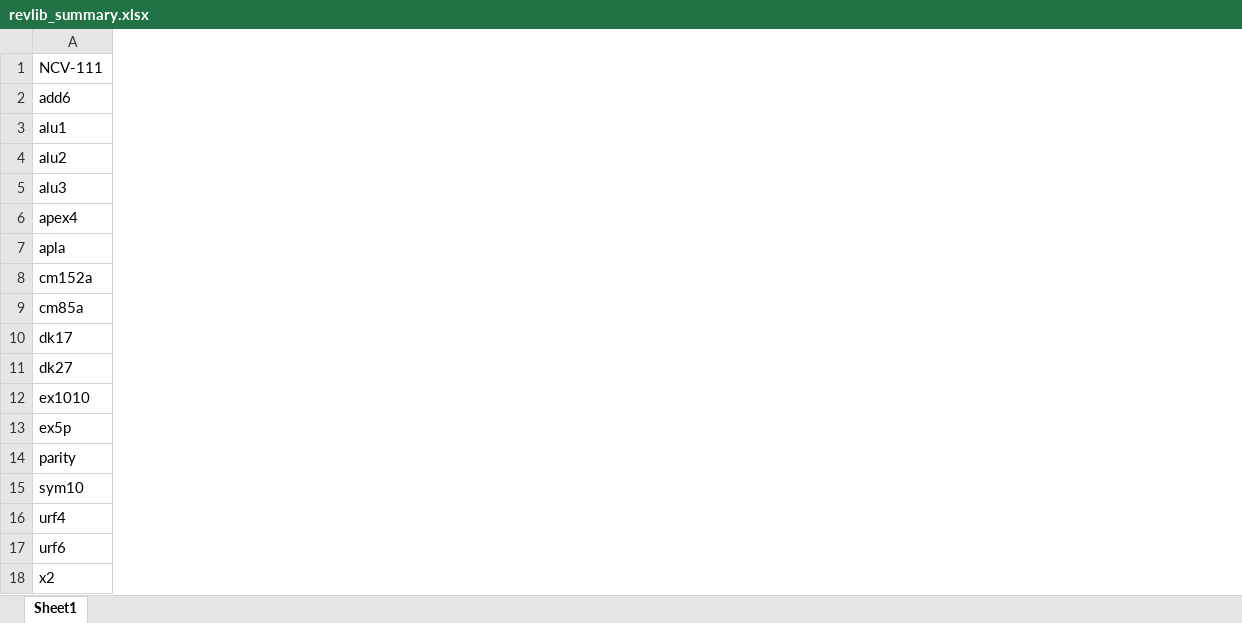
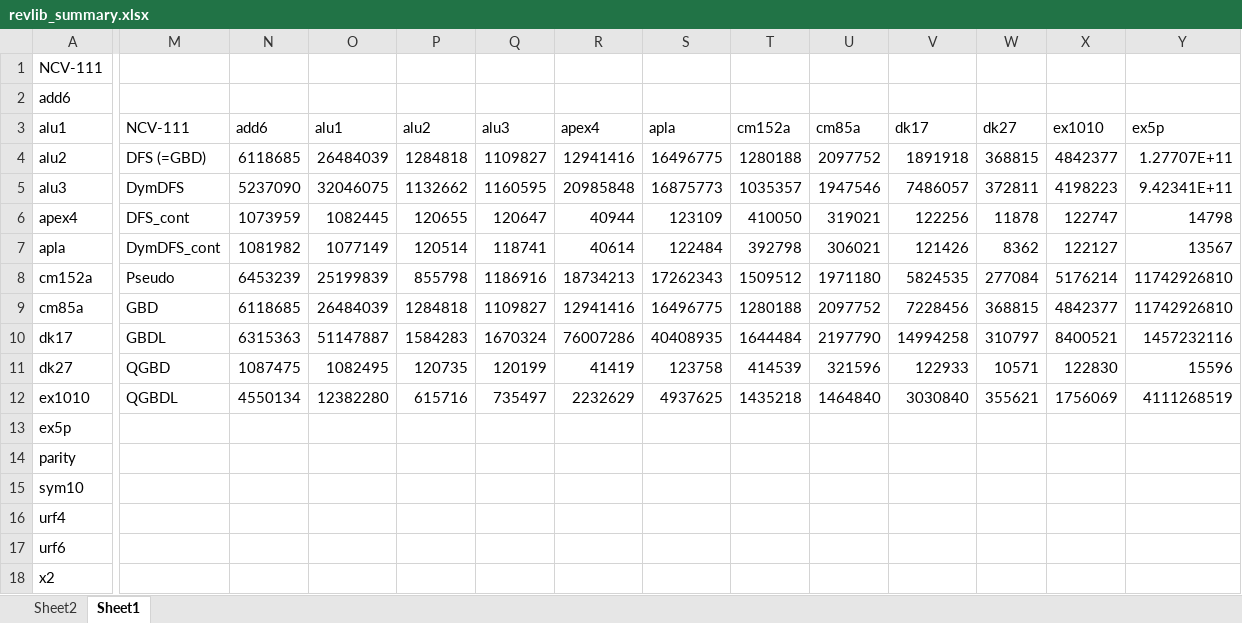
Before and after one commit to c-tsai/quantum-logic, an Excel workbook: summeries/revlib_summary.xlsx, sheet Sheet1, drawn as a sheet; only a part is shown, gaps mark what is left out; values as stored, in another font and other column widths than the file's, no borders; the diff covers the shown part only; the diff names each change by its address in the sheet, - before the commit and + after, or states it on an @@ line.

```diff
--- a/summeries/revlib_summary.xlsx (sheet Sheet1)
+++ b/summeries/revlib_summary.xlsx (sheet Sheet1)
+sheet tab: Sheet2
+column M (NCV-111), rows 4-12: DFS (=GBD) | DymDFS | DFS_cont | DymDFS_cont | Pseudo | GBD | GBDL | QGBD | QGBDL
+column N (add6), rows 4-12: 6118685 | 5237090 | 1073959 | 1081982 | 6453239 | 6118685 | 6315363 | 1087475 | 4550134
+column O (alu1), rows 4-12: 26484039 | 32046075 | 1082445 | 1077149 | 25199839 | 26484039 | 51147887 | 1082495 | 12382280
+column P (alu2), rows 4-12: 1284818 | 1132662 | 120655 | 120514 | 855798 | 1284818 | 1584283 | 120735 | 615716
+column Q (alu3), rows 4-12: 1109827 | 1160595 | 120647 | 118741 | 1186916 | 1109827 | 1670324 | 120199 | 735497
+column R (apex4), rows 4-12: 12941416 | 20985848 | 40944 | 40614 | 18734213 | 12941416 | 76007286 | 41419 | 2232629
+column S (apla), rows 4-12: 16496775 | 16875773 | 123109 | 122484 | 17262343 | 16496775 | 40408935 | 123758 | 4937625
+column T (cm152a), rows 4-12: 1280188 | 1035357 | 410050 | 392798 | 1509512 | 1280188 | 1644484 | 414539 | 1435218
+column U (cm85a), rows 4-12: 2097752 | 1947546 | 319021 | 306021 | 1971180 | 2097752 | 2197790 | 321596 | 1464840
+column V (dk17), rows 4-12: 1891918 | 7486057 | 122256 | 121426 | 5824535 | 7228456 | 14994258 | 122933 | 3030840
+column W (dk27), rows 4-12: 368815 | 372811 | 11878 | 8362 | 277084 | 368815 | 310797 | 10571 | 355621
+column X (ex1010), rows 4-12: 4842377 | 4198223 | 122747 | 122127 | 5176214 | 4842377 | 8400521 | 122830 | 1756069
+column Y (ex5p), rows 4-12: 1.27707E+11 | 9.42341E+11 | 14798 | 13567 | 11742926810 | 11742926810 | 1457232116 | 15596 | 4111268519
```
Also changed, not shown: 7 added columns elsewhere in this sheet, 6 other files.
